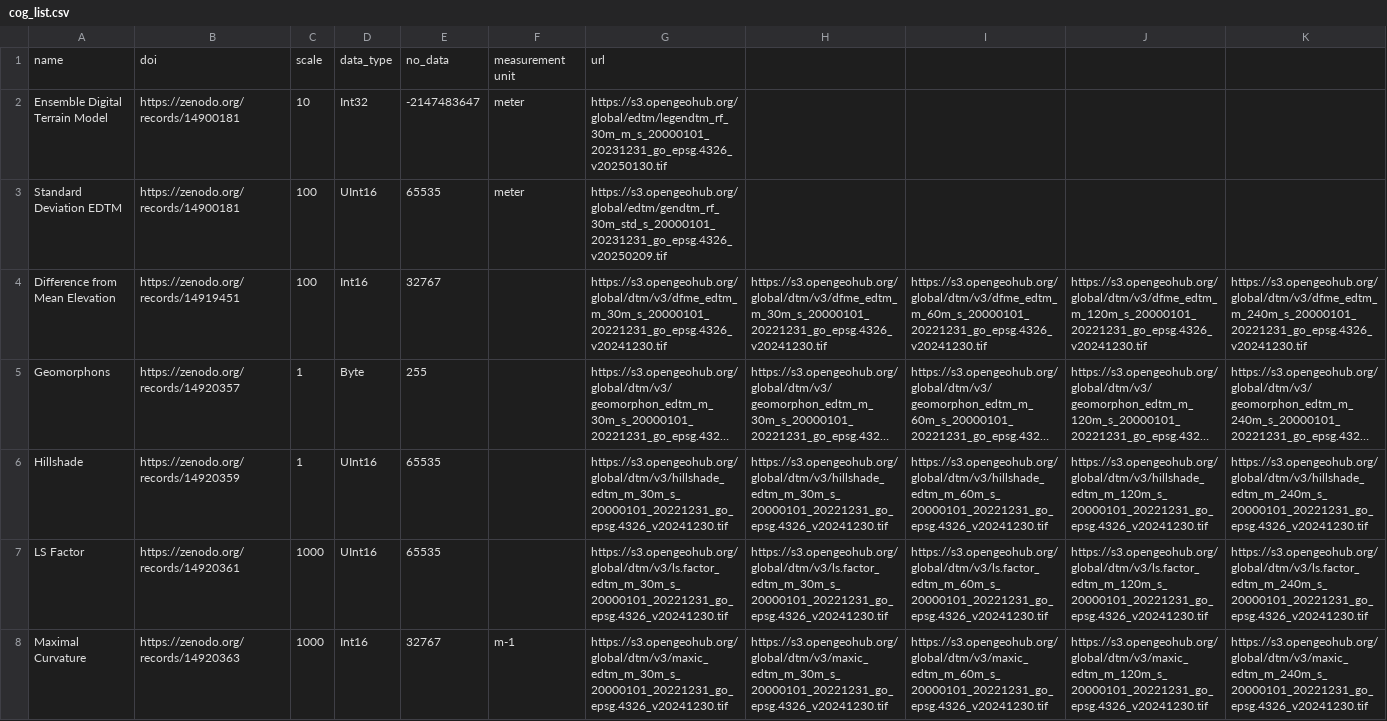
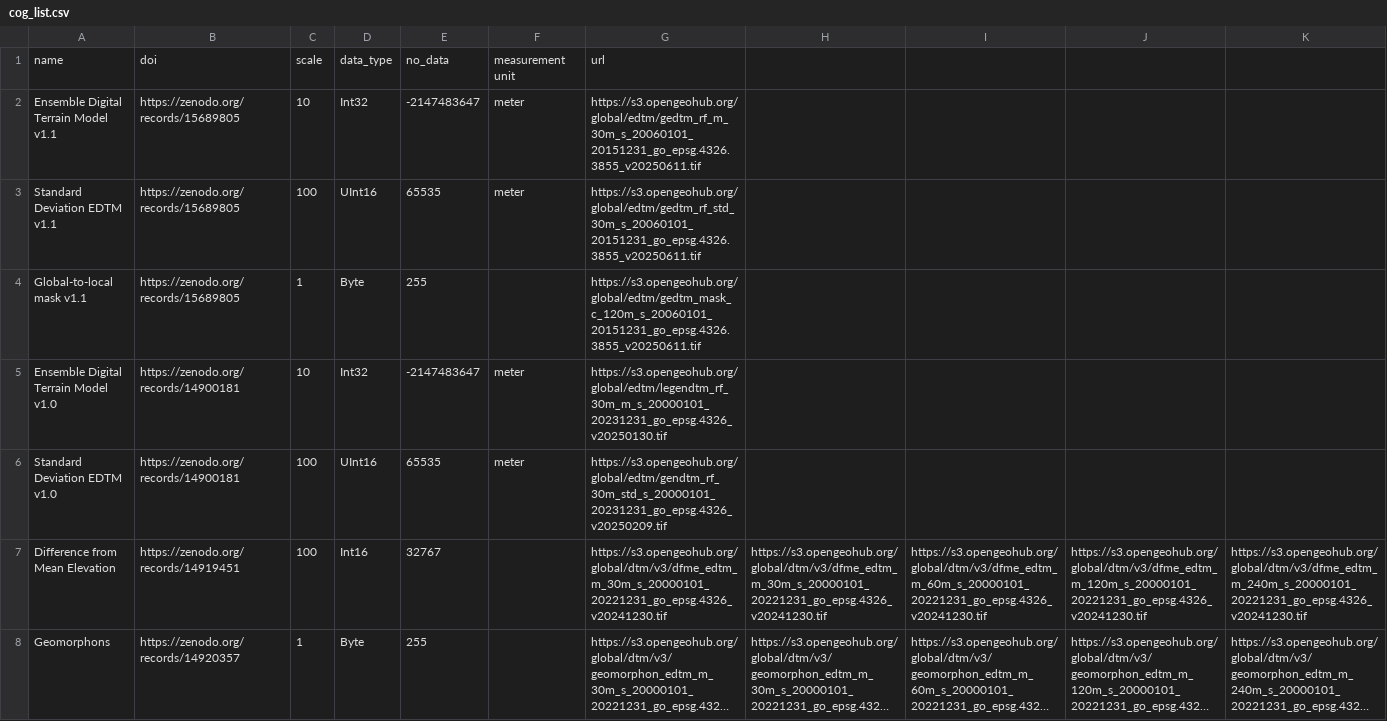
Before and after one commit to openlandmap/GEDTM30, a CSV file: metadata/cog_list.csv, drawn as a sheet; only a part is shown; the shorter side is filled out with more unchanged rows; long unchanged cells end in …; addresses are those after the commit; rows hold the shown columns only; the diff names each change by its address in the sheet, - before the commit and + after, or states it on an @@ line.

Commit message:
update cog_list.csv (metadata) to align v1.1

```diff
--- a/metadata/cog_list.csv
+++ b/metadata/cog_list.csv
+row 2: Ensemble Digital Terrain Model v1.1 | https://zenodo.org/records/15689805 | 10 | Int32 | -2147483647 | meter | https://s3.opengeohub.org/global/edtm/gedtm_rf_m_30m_s_20060101_20151231_go_epsg.4326.3855_v20250611.tif
+row 3: Standard Deviation EDTM v1.1 | https://zenodo.org/records/15689805 | 100 | UInt16 | 65535 | meter | https://s3.opengeohub.org/global/edtm/gedtm_rf_std_30m_s_20060101_20151231_go_epsg.4326.3855_v20250611.tif
+row 4: Global-to-local mask v1.1 | https://zenodo.org/records/15689805 | 1 | Byte | 255 |  | https://s3.opengeohub.org/global/edtm/gedtm_mask_c_120m_s_20060101_20151231_go_epsg.4326.3855_v20250611.tif
-A5: Ensemble Digital Terrain Model
+A5: Ensemble Digital Terrain Model v1.0
-A6: Standard Deviation EDTM
+A6: Standard Deviation EDTM v1.0
```
